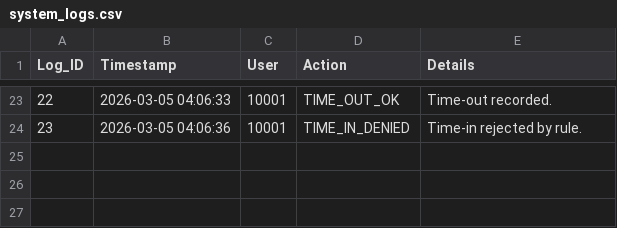
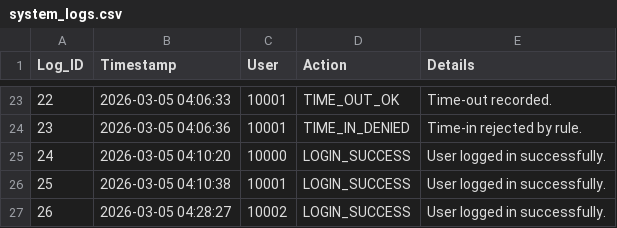
Before and after one commit to Baelfyre/MO-IT110-MotorPH-OOP-Grp11, a CSV file: data/system_logs.csv, drawn as a sheet; only a part is shown, gaps mark what is left out; the diff names each change by its address in the sheet, - before the commit and + after, or states it on an @@ line.

```diff
--- a/data/system_logs.csv
+++ b/data/system_logs.csv
+row 25: 24 | 2026-03-05 04:10:20 | 10000 | LOGIN_SUCCESS | User logged in successfully.
+row 26: 25 | 2026-03-05 04:10:38 | 10001 | LOGIN_SUCCESS | User logged in successfully.
+row 27: 26 | 2026-03-05 04:28:27 | 10002 | LOGIN_SUCCESS | User logged in successfully.
```
Also changed, not shown: 2 other files.
